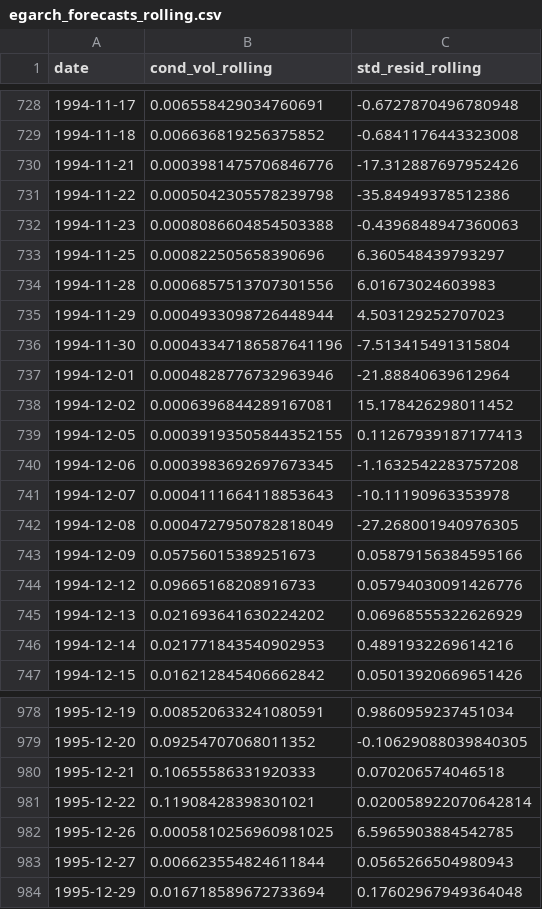
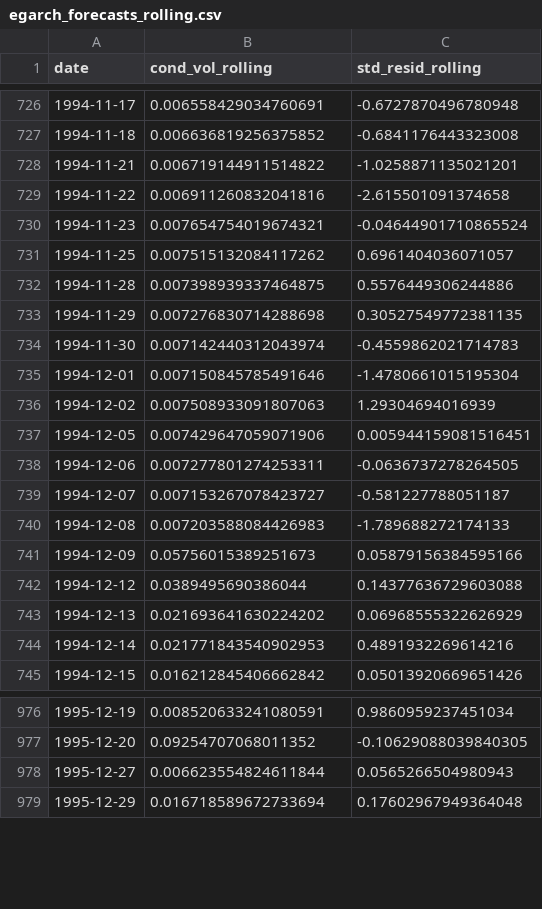
Before and after one commit to alexjjones27/crypto_trading, a CSV file: data/processed/egarch_forecasts_rolling.csv, drawn as a sheet; only a part is shown, gaps mark what is left out; the diff covers the shown part only.

```diff
--- a/data/processed/egarch_forecasts_rolling.csv
+++ b/data/processed/egarch_forecasts_rolling.csv
@@ -729,17 +727,17 @@ date,cond_vol_rolling,std_resid_rolling
 1994-11-18,0.006636819256375852,-0.6841176443323008
-1994-11-21,0.0003981475706846776,-17.312887697952426
-1994-11-22,0.0005042305578239798,-35.84949378512386
-1994-11-23,0.0008086604854503388,-0.4396848947360063
-1994-11-25,0.000822505658390696,6.360548439793297
-1994-11-28,0.0006857513707301556,6.01673024603983
-1994-11-29,0.0004933098726448944,4.503129252707023
-1994-11-30,0.00043347186587641196,-7.513415491315804
-1994-12-01,0.0004828776732963946,-21.88840639612964
-1994-12-02,0.0006396844289167081,15.178426298011452
-1994-12-05,0.00039193505844352155,0.11267939187177413
-1994-12-06,0.0003983692697673345,-1.1632542283757208
-1994-12-07,0.0004111664118853643,-10.11190963353978
-1994-12-08,0.0004727950782818049,-27.268001940976305
+1994-11-21,0.006719144911514822,-1.0258871135021201
+1994-11-22,0.006911260832041816,-2.615501091374658
+1994-11-23,0.007654754019674321,-0.04644901710865524
+1994-11-25,0.007515132084117262,0.6961404036071057
+1994-11-28,0.007398939337464875,0.5576449306244886
+1994-11-29,0.007276830714288698,0.30527549772381135
+1994-11-30,0.007142440312043974,-0.4559862021714783
+1994-12-01,0.007150845785491646,-1.4780661015195304
+1994-12-02,0.007508933091807063,1.29304694016939
+1994-12-05,0.007429647059071906,0.005944159081516451
+1994-12-06,0.007277801274253311,-0.0636737278264505
+1994-12-07,0.007153267078423727,-0.581227788051187
+1994-12-08,0.007203588084426983,-1.789688272174133
 1994-12-09,0.05756015389251673,0.05879156384595166
-1994-12-12,0.09665168208916733,0.05794030091426776
+1994-12-12,0.0389495690386044,0.14377636729603088
 1994-12-13,0.021693641630224202,0.06968555322626929
@@ -979,5 +977,2 @@ date,cond_vol_rolling,std_resid_rolling
 1995-12-20,0.09254707068011352,-0.10629088039840305
-1995-12-21,0.10655586331920333,0.070206574046518
-1995-12-22,0.11908428398301021,0.020058922070642814
-1995-12-26,0.0005810256960981025,6.5965903884542785
 1995-12-27,0.006623554824611844,0.0565266504980943
```
Also changed, not shown: 7 added rows, 8 removed rows and 92 edited cells elsewhere in this file, data/processed/egarch_forecasts_expanding.csv, 3 other files.
